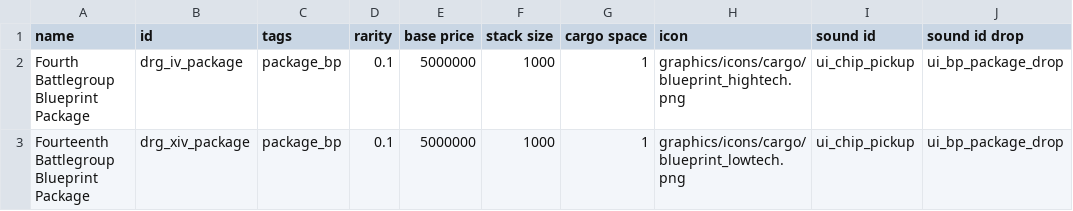
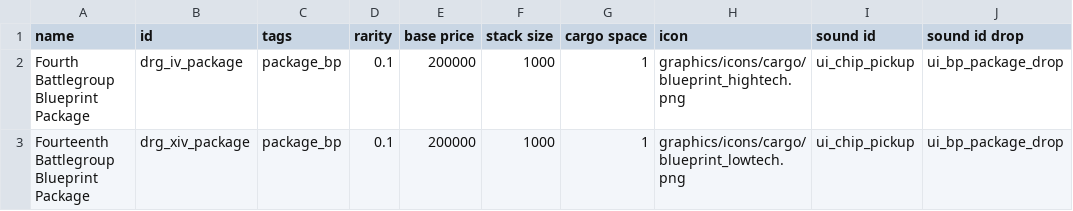
Before and after one commit to theDragn/HTE, a CSV file: HTE/data/campaign/special_items.csv, drawn as a sheet; only a part is shown; the diff names each change by its address in the sheet, - before the commit and + after, or states it on an @@ line.

```diff
--- a/HTE/data/campaign/special_items.csv
+++ b/HTE/data/campaign/special_items.csv
-E2:E3 (base price): 5000000
+E2:E3 (base price): 200000
```
Also changed, not shown: HTE/data/config/vayraBounties/unique_bounty_data.csv, HTE/data/hulls/ship_data.csv, 8 other files.
